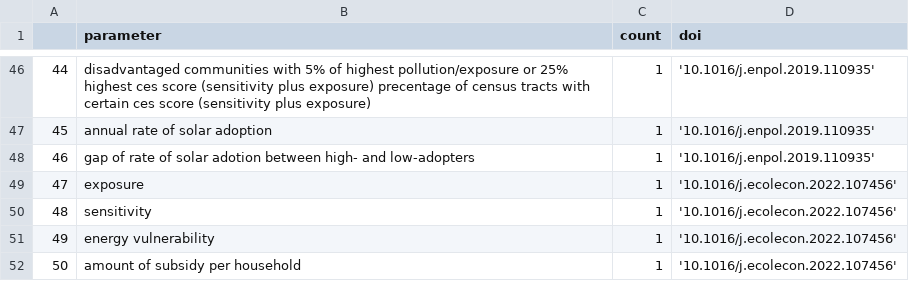
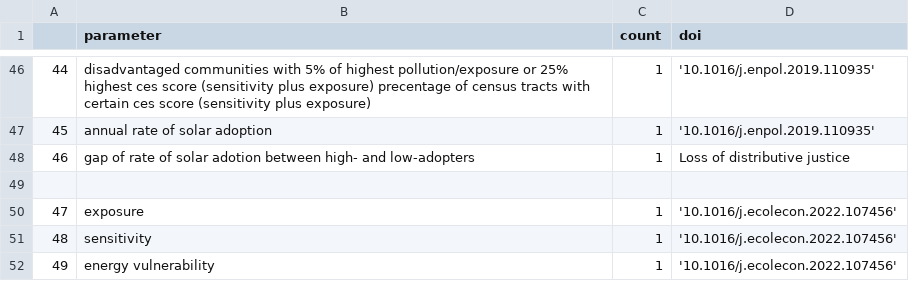
Before and after one commit to smartie2076/literature_review_justice_modelling, a CSV file: 2023-GoogleFormResults-Evaluation/21-Output-Indicators-Implemented.csv, drawn as a sheet; only a part is shown, gaps mark what is left out; the shorter side is filled out with more unchanged rows.

```diff
--- a/2023-GoogleFormResults-Evaluation/21-Output-Indicators-Implemented.csv
+++ b/2023-GoogleFormResults-Evaluation/21-Output-Indicators-Implemented.csv
@@ -47,3 +47,4 @@
 45,annual rate of solar adoption,1,'10.1016/j.enpol.2019.110935'
-46,gap of rate of solar adotion between high- and low-adopters,1,'10.1016/j.enpol.2019.110935'
+46,gap of rate of solar adotion between high- and low-adopters,1,Loss of distributive justice
+
 47,exposure,1,'10.1016/j.ecolecon.2022.107456'
```
Also changed, not shown: 2023-GoogleFormResults-Evaluation/6-Locations.csv, 1 other file.
